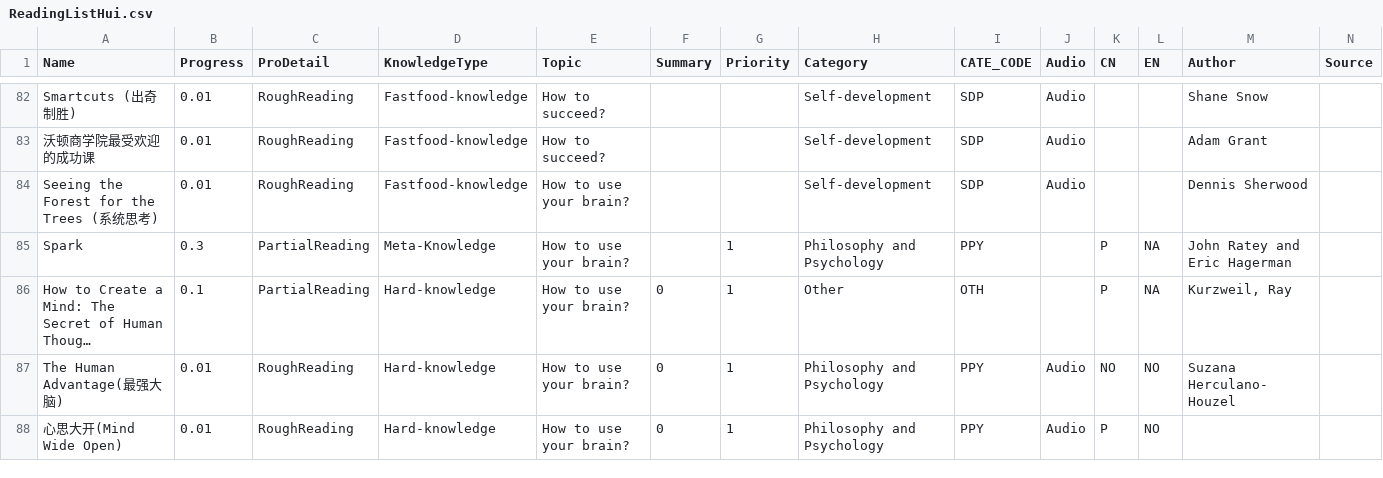
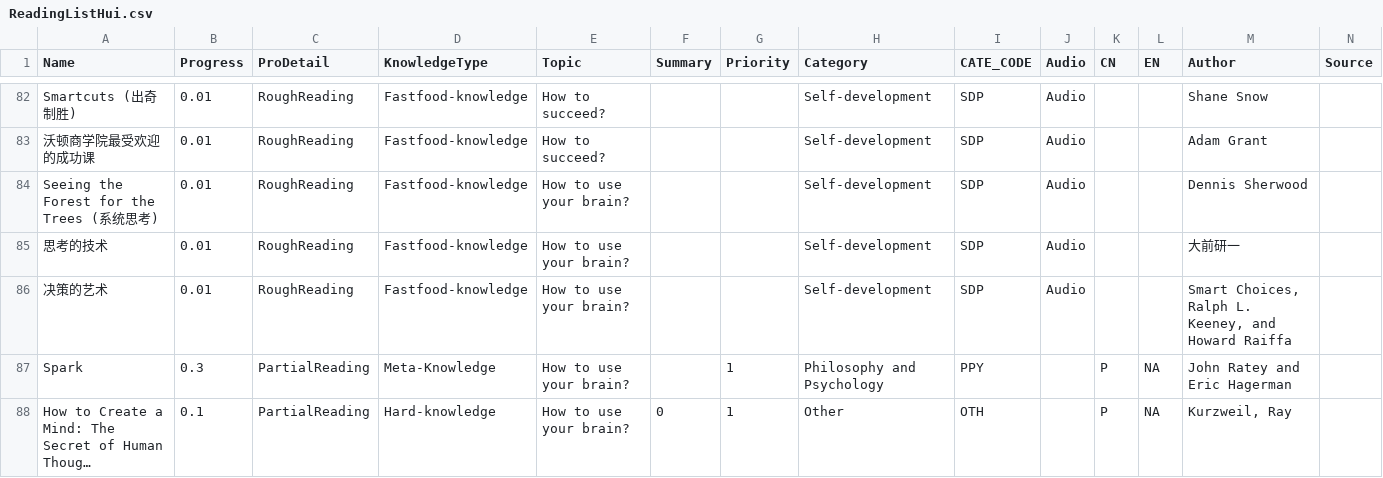
Before and after one commit to happyrabbit/hui1987.com, a CSV file: 1_KnowledgeStructure/RawData/ReadingListHui.csv, drawn as a sheet; only a part is shown, gaps mark what is left out; the shorter side is filled out with more unchanged rows; long unchanged cells end in ….

Commit message:
reading list

```diff
--- a/1_KnowledgeStructure/RawData/ReadingListHui.csv
+++ b/1_KnowledgeStructure/RawData/ReadingListHui.csv
@@ -84,2 +84,4 @@ Smartcuts (出奇制胜),0.01,RoughReading,Fastfood-knowledge,How to succeed?,,,
 Seeing the Forest for the Trees (系统思考),0.01,RoughReading,Fastfood-knowledge,How to use your brain?,,,Self-development,SDP,Audio,,,Dennis Sherwood,
+思考的技术,0.01,RoughReading,Fastfood-knowledge,How to use your brain?,,,Self-development,SDP,Audio,,,大前研一,
+决策的艺术,0.01,RoughReading,Fastfood-knowledge,How to use your brain?,,,Self-development,SDP,Audio,,,"Smart Choices, Ralph L. Keeney,  and Howard Raiffa",
 Spark,0.3,PartialReading,Meta-Knowledge,How to use your brain?,,1,Philosophy and Psychology,PPY,,P,NA,John Ratey and Eric Hagerman,
```
